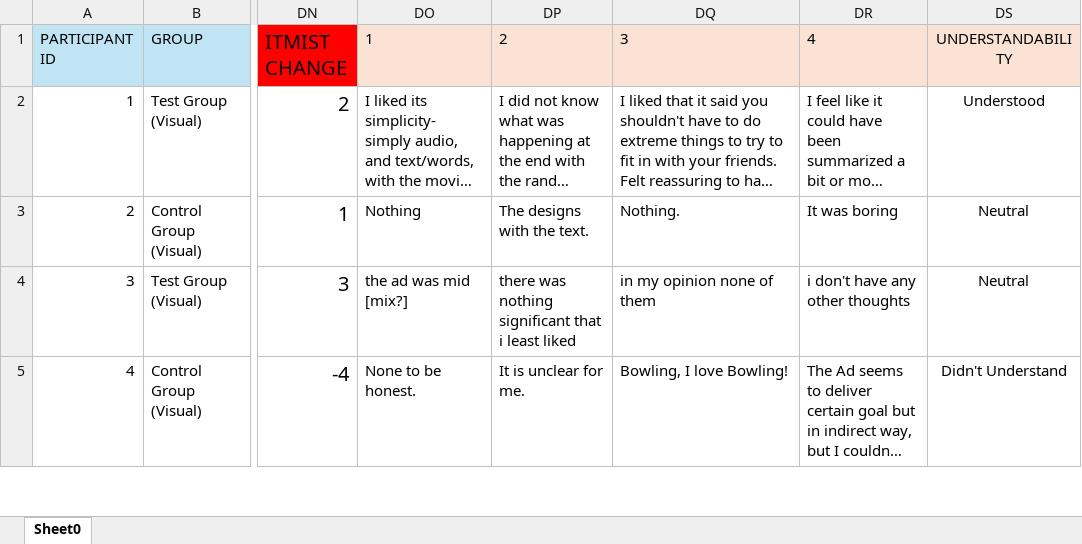
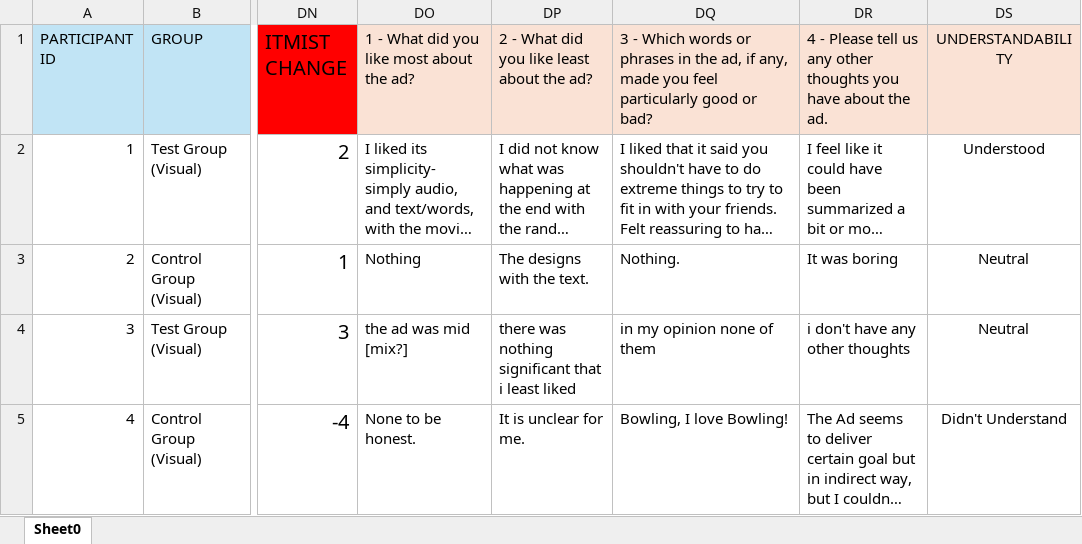
Before and after one commit to kendall-beaver/misinformation-study, an Excel workbook: analysis/data/lying_data.xlsx, sheet Sheet0, drawn as a sheet; only a part is shown, gaps mark what is left out; long unchanged cells end in …; values as stored, in another font and other column widths than the file's, no borders; table styles not drawn; the diff names each change by its address in the sheet, - before the commit and + after, or states it on an @@ line.

```diff
--- a/analysis/data/lying_data.xlsx (sheet Sheet0)
+++ b/analysis/data/lying_data.xlsx (sheet Sheet0)
-DO1: 1
+DO1: 1 - What did you like most about the ad?
-DP1: 2
+DP1: 2 - What did you like least about the ad?
-DQ1: 3
+DQ1: 3 - Which words or phrases in the ad, if any, made you feel particularly good or bad?
-DR1: 4
+DR1: 4 - Please tell us any other thoughts you have about the ad.
```
Also changed, not shown: 4 other files.
